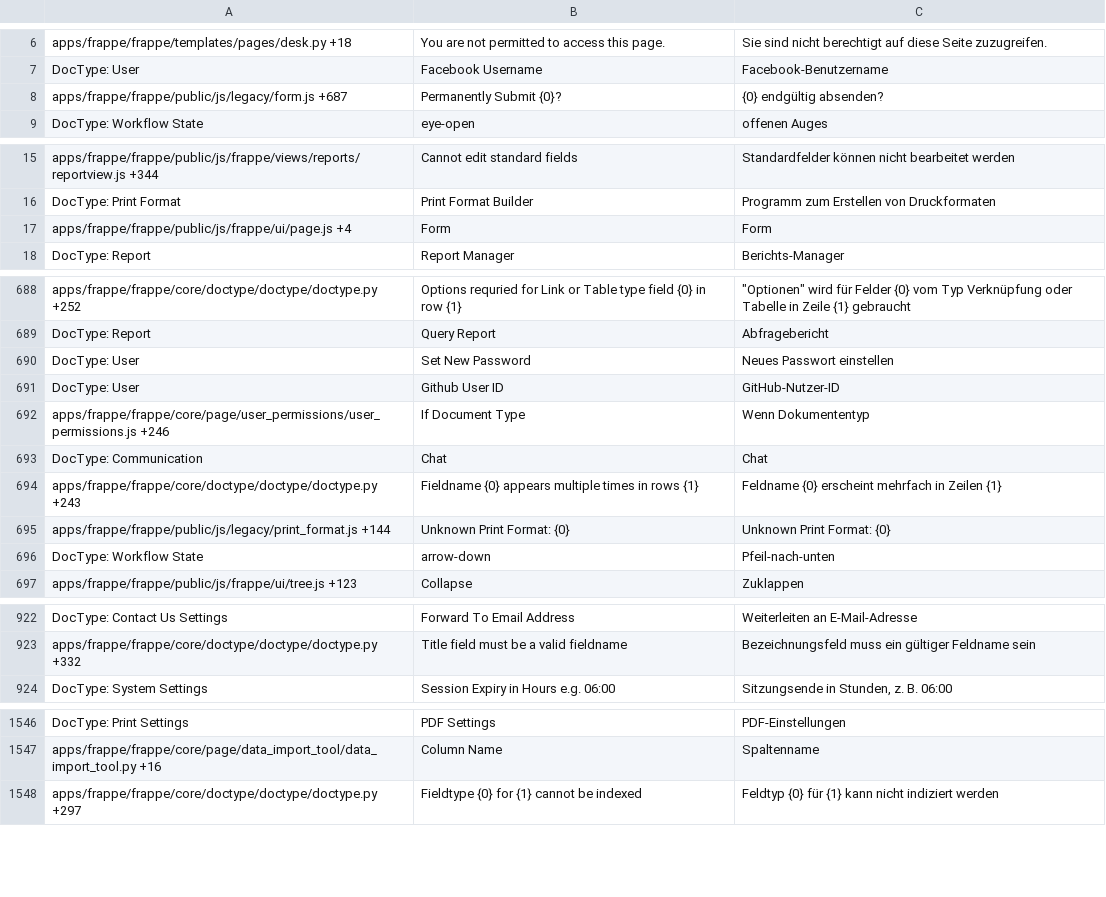
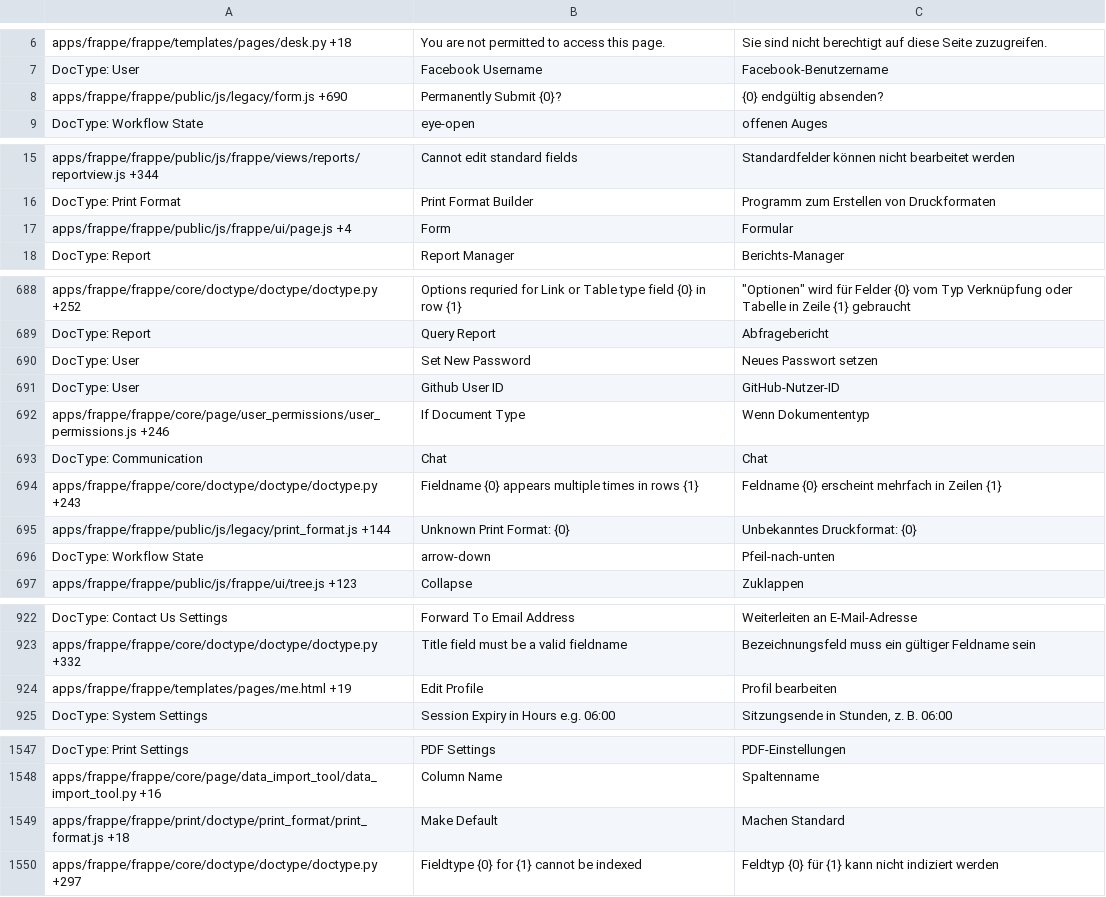
Before and after one commit to experiments001/frappe-sqlite, a CSV file: frappe/translations/de.csv, drawn as a sheet; only a part is shown, gaps mark what is left out; the diff covers the shown part only.

```diff
--- a/frappe/translations/de.csv
+++ b/frappe/translations/de.csv
@@ -7,3 +7,3 @@ apps/frappe/frappe/templates/pages/desk.py +18,You are not permitted to access t
 DocType: User,Facebook Username,Facebook-Benutzername
-apps/frappe/frappe/public/js/legacy/form.js +687,Permanently Submit {0}?,{0} endgültig absenden?
+apps/frappe/frappe/public/js/legacy/form.js +690,Permanently Submit {0}?,{0} endgültig absenden?
 DocType: Workflow State,eye-open,offenen Auges
@@ -16,3 +16,3 @@ apps/frappe/frappe/public/js/frappe/views/reports/reportview.js +344,Cannot edit
 DocType: Print Format,Print Format Builder,Programm zum Erstellen von Druckformaten
-apps/frappe/frappe/public/js/frappe/ui/page.js +4,Form,Form
+apps/frappe/frappe/public/js/frappe/ui/page.js +4,Form,Formular
 DocType: Report,Report Manager,Berichts-Manager
@@ -695,3 +695,3 @@ apps/frappe/frappe/core/doctype/doctype/doctype.py +252,Options requried for Lin
 DocType: Report,Query Report,Abfragebericht
-DocType: User,Set New Password,Neues Passwort einstellen
+DocType: User,Set New Password,Neues Passwort setzen
 DocType: User,Github User ID,GitHub-Nutzer-ID
@@ -700,3 +700,3 @@ DocType: Communication,Chat,Chat
 apps/frappe/frappe/core/doctype/doctype/doctype.py +243,Fieldname {0} appears multiple times in rows {1},Feldname {0} erscheint mehrfach in Zeilen {1}
-apps/frappe/frappe/public/js/legacy/print_format.js +144,Unknown Print Format: {0},Unknown Print Format: {0}
+apps/frappe/frappe/public/js/legacy/print_format.js +144,Unknown Print Format: {0},Unbekanntes Druckformat: {0}
 DocType: Workflow State,arrow-down,Pfeil-nach-unten
@@ -932,2 +932,3 @@ DocType: Contact Us Settings,Forward To Email Address,Weiterleiten an E-Mail-Adr
 apps/frappe/frappe/core/doctype/doctype/doctype.py +332,Title field must be a valid fieldname,Bezeichnungsfeld muss ein gültiger Feldname sein
+apps/frappe/frappe/templates/pages/me.html +19,Edit Profile,Profil bearbeiten
 DocType: System Settings,Session Expiry in Hours e.g. 06:00,"Sitzungsende in Stunden, z. B. 06:00"
@@ -1558,2 +1559,3 @@ DocType: Print Settings,PDF Settings,PDF-Einstellungen
 apps/frappe/frappe/core/page/data_import_tool/data_import_tool.py +16,Column Name,Spaltenname
+apps/frappe/frappe/print/doctype/print_format/print_format.js +18,Make Default,Machen Standard
 apps/frappe/frappe/core/doctype/doctype/doctype.py +297,Fieldtype {0} for {1} cannot be indexed,Feldtyp {0} für {1} kann nicht indiziert werden
```
Also changed, not shown: 30 edited cells elsewhere in this file, frappe/translations/bn.csv, frappe/translations/hi.csv, 45 other files.
